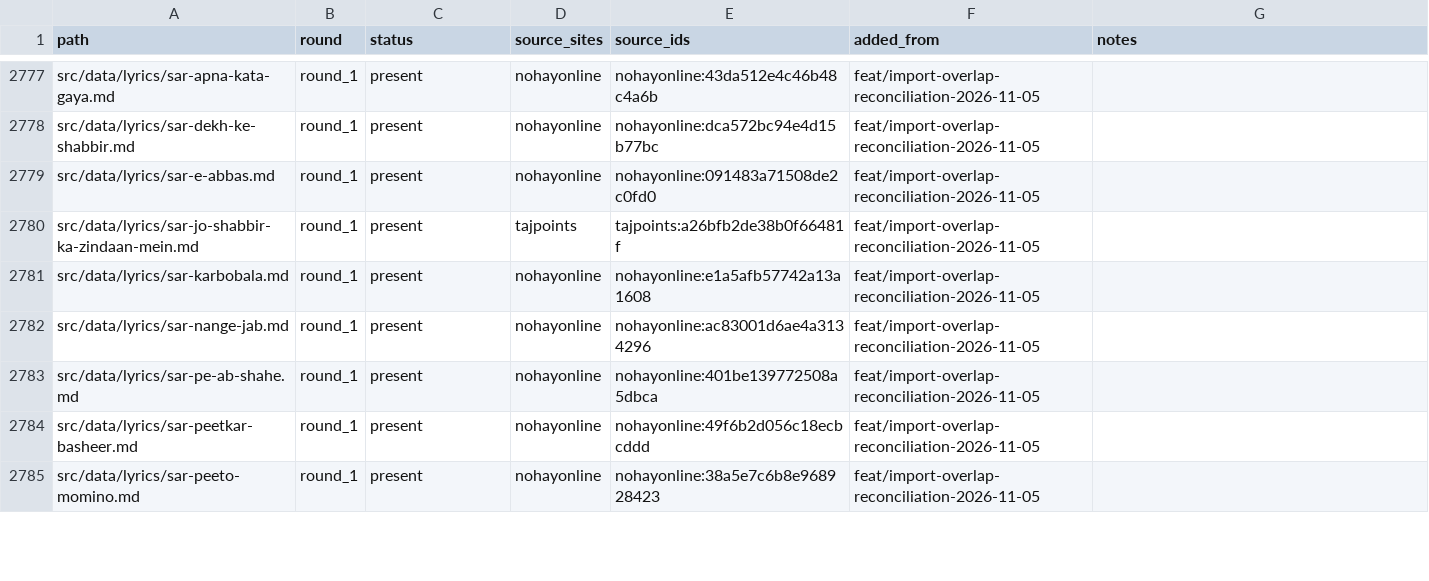
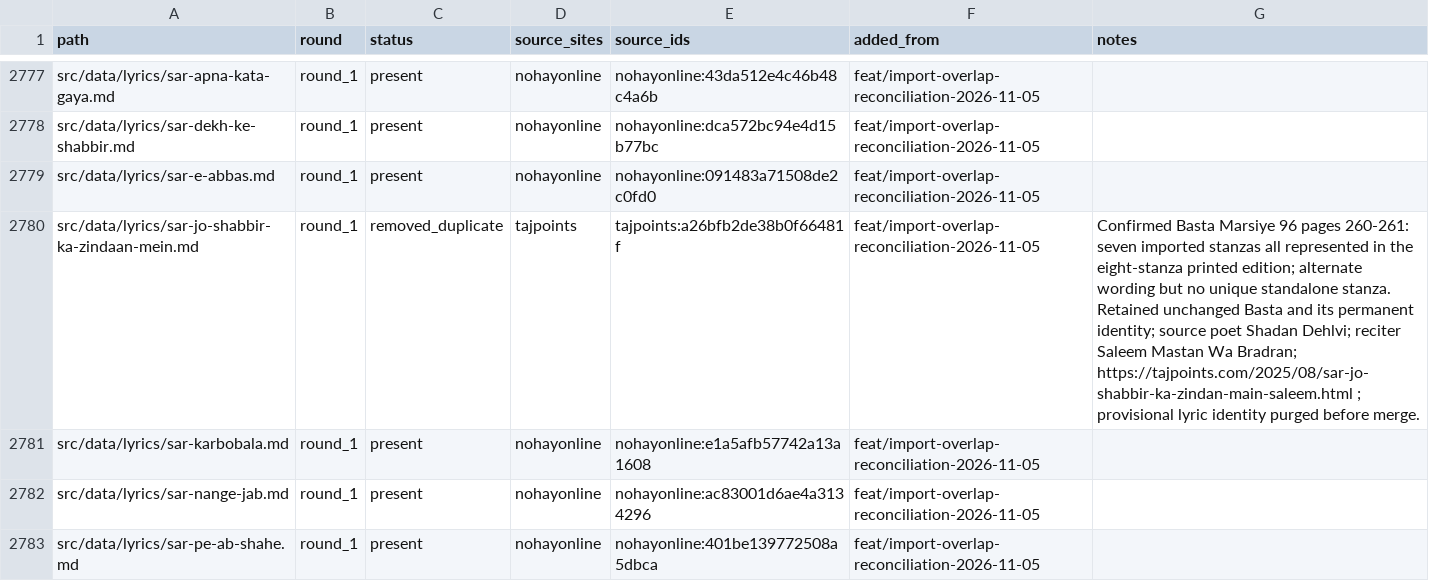
Before and after one commit to GhayurH/lyrics-site, a CSV file: audit/lyric-md-rounds.csv, drawn as a sheet; only a part is shown, gaps mark what is left out; the shorter side is filled out with more unchanged rows.

Commit message:
Consolidate duplicate Tajpoints marsiya into Basta 260-261 and audit overlaps

```diff
--- a/audit/lyric-md-rounds.csv
+++ b/audit/lyric-md-rounds.csv
@@ -2779,3 +2779,3 @@ src/data/lyrics/sar-dekh-ke-shabbir.md,round_1,present,nohayonline,nohayonline:d
 src/data/lyrics/sar-e-abbas.md,round_1,present,nohayonline,nohayonline:091483a71508de2c0fd0,feat/import-overlap-reconciliation-2026-11-05,
-src/data/lyrics/sar-jo-shabbir-ka-zindaan-mein.md,round_1,present,tajpoints,tajpoints:a26bfb2de38b0f66481f,feat/import-overlap-reconciliation-2026-11-05,
+src/data/lyrics/sar-jo-shabbir-ka-zindaan-mein.md,round_1,removed_duplicate,tajpoints,tajpoints:a26bfb2de38b0f66481f,feat/import-overlap-reconciliation-2026-11-05,Confirmed Basta Marsiye 96 pages 260-261: seven imported stanzas all represented in the eight-stanza printed edition; alternate wording but no unique standalone stanza. Retained unchanged Basta and its permanent identity; source poet Shadan Dehlvi; reciter Saleem Mastan Wa Bradran; https://tajpoints.com/2025/08/sar-jo-shabbir-ka-zindan-main-saleem.html ; provisional lyric identity purged before merge.
 src/data/lyrics/sar-karbobala.md,round_1,present,nohayonline,nohayonline:e1a5afb57742a13a1608,feat/import-overlap-reconciliation-2026-11-05,
```
Also changed, not shown: 3 other files.
